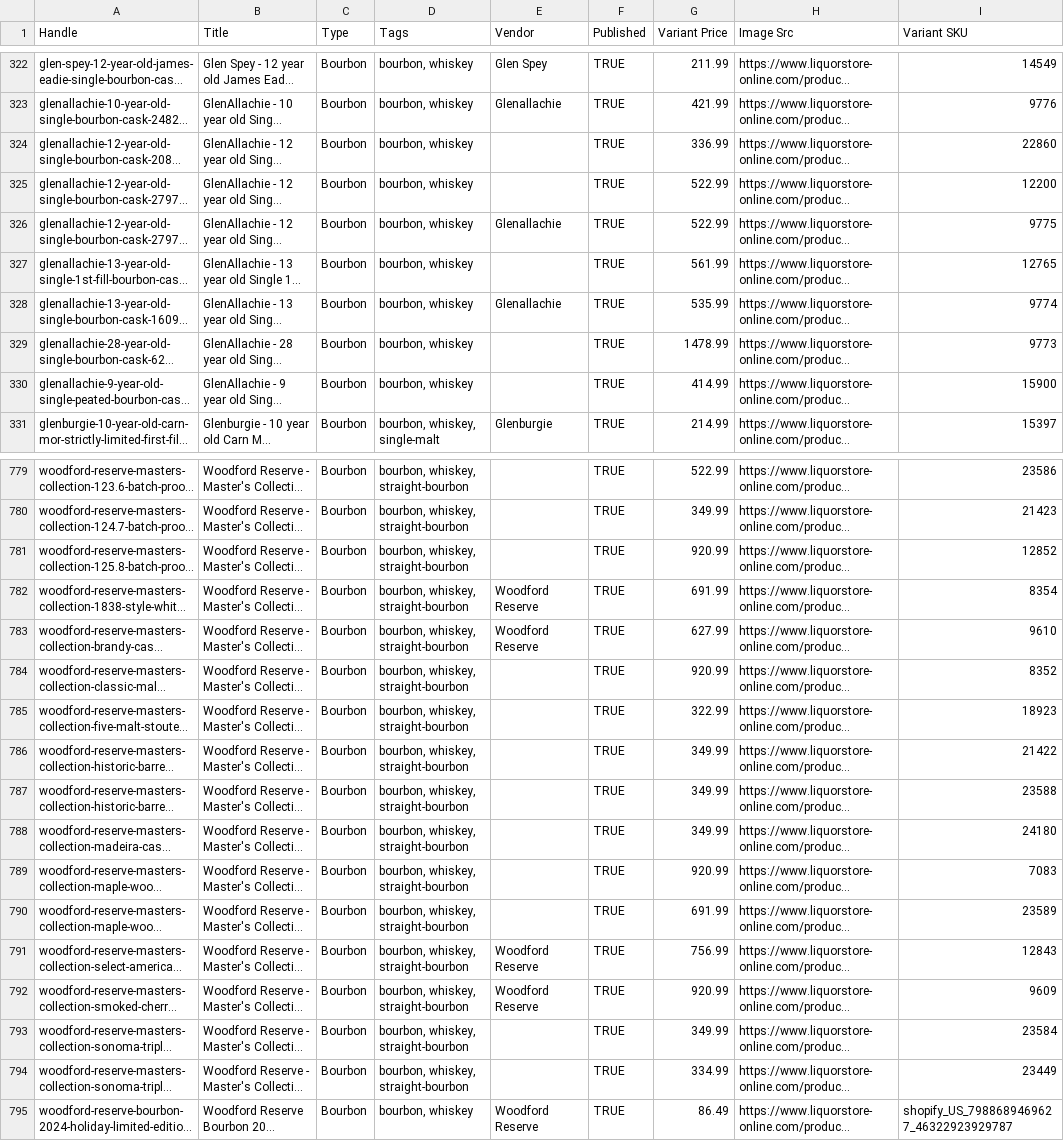
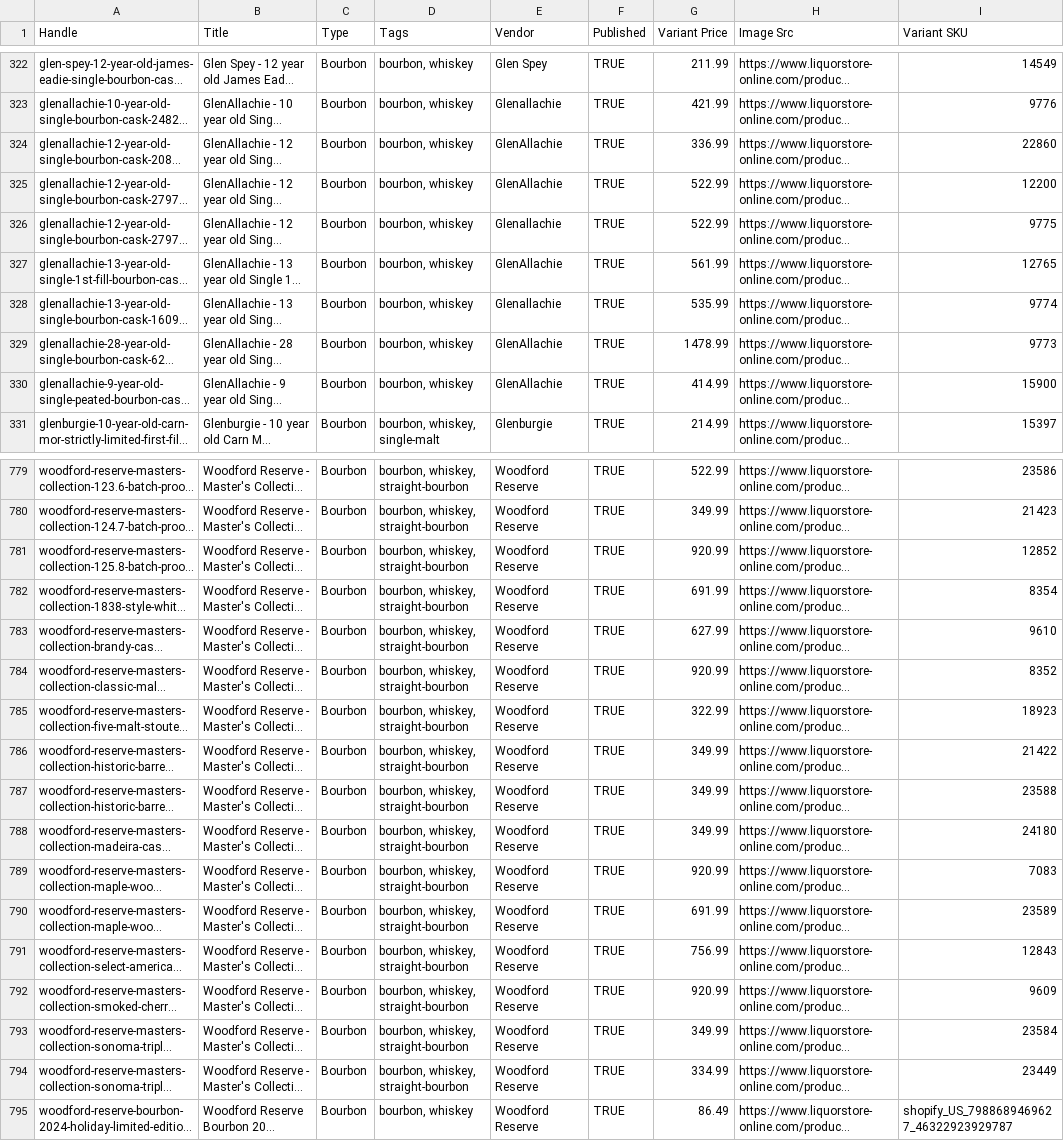
Before and after one commit to Njawnson/bourbon-shopify-sync, a CSV file: output/matrixify_update.csv, drawn as a sheet; only a part is shown, gaps mark what is left out; long unchanged cells end in …; the diff covers the shown part only; the diff names each change by its address in the sheet, - before the commit and + after, or states it on an @@ line.

```diff
--- a/output/matrixify_update.csv
+++ b/output/matrixify_update.csv
-E324:E325 (Vendor): (empty)
+E324:E325 (Vendor): GlenAllachie
-E327 (Vendor): (empty)
+E327 (Vendor): GlenAllachie
-E329:E330 (Vendor): (empty)
+E329:E330 (Vendor): GlenAllachie
-E779:E781 (Vendor): (empty)
+E779:E781 (Vendor): Woodford Reserve
-E784:E790 (Vendor): (empty)
+E784:E790 (Vendor): Woodford Reserve
-E793:E794 (Vendor): (empty)
+E793:E794 (Vendor): Woodford Reserve
```
Also changed, not shown: 177 edited cells elsewhere in this file.
